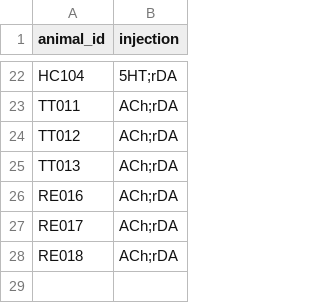
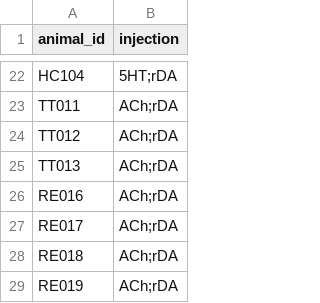
Before and after one commit to Magill-ASAP-team/trialexp, a CSV file: params/animal_info.csv, drawn as a sheet; only a part is shown, gaps mark what is left out; the diff names each change by its address in the sheet, - before the commit and + after, or states it on an @@ line.

Commit message:
add new animal

```diff
--- a/params/animal_info.csv
+++ b/params/animal_info.csv
+row 29: RE019 | ACh;rDA
```
